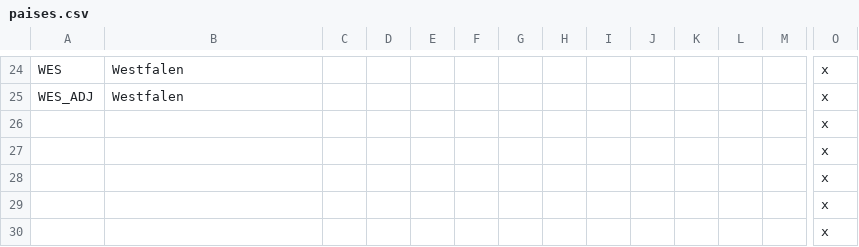
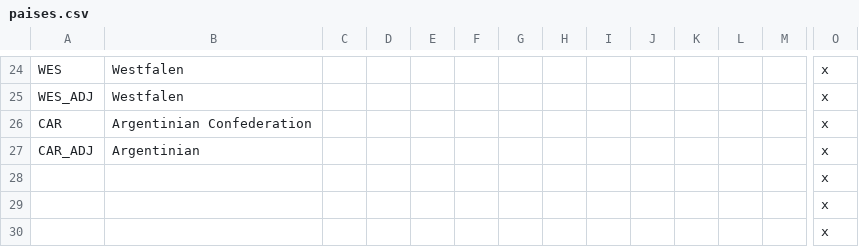
Before and after one commit to DGamers-64/A-Little-Mod, a CSV file: ALMv2/localisation/paises.csv, drawn as a sheet; only a part is shown, gaps mark what is left out; the shorter side is filled out with more unchanged rows; rows hold the shown columns only; the diff names each change by its address in the sheet, - before the commit and + after, or states it on an @@ line.

```diff
--- a/ALMv2/localisation/paises.csv
+++ b/ALMv2/localisation/paises.csv
+row 26: CAR | Argentinian Confederation |  |  |  |  |  |  |  |  |  |  |  | x
+row 27: CAR_ADJ | Argentinian |  |  |  |  |  |  |  |  |  |  |  | x
```
Also changed, not shown: ALMv2/localisation/eventos.csv, 40 other files.
